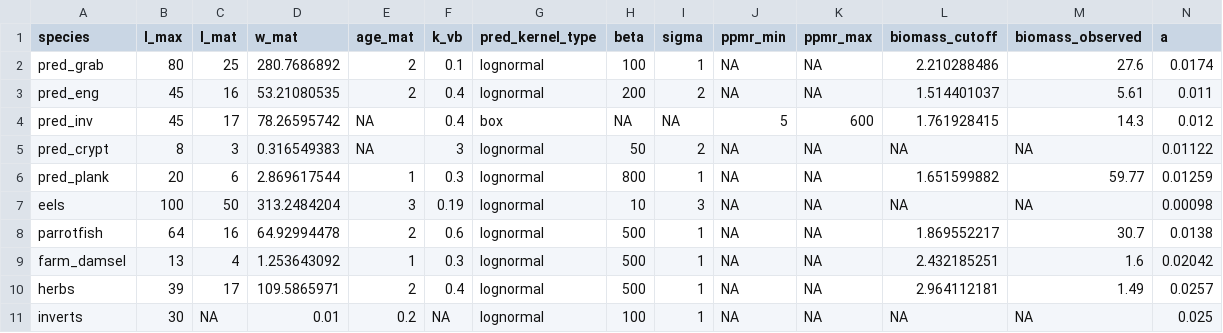
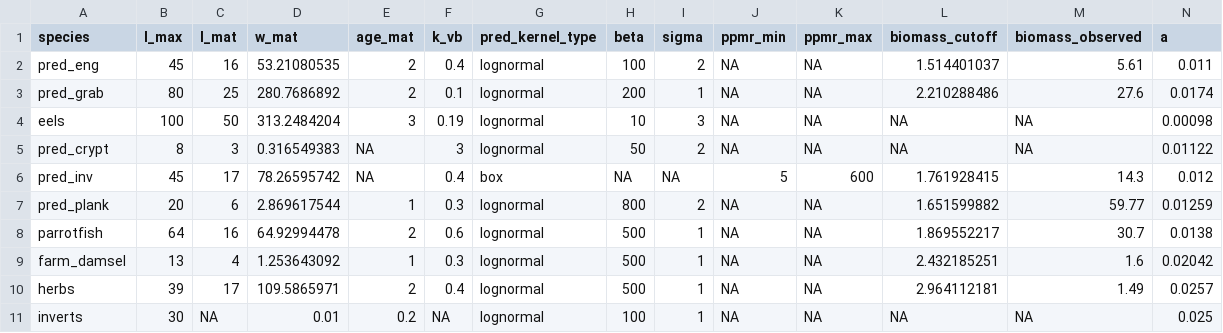
Before and after one commit to cmbeese/mizerReef, a CSV file: inst/karpata_species.csv, drawn as a sheet; only a part is shown; removed rows and columns are numbered as before the commit, all else as after; rows hold the shown columns only; the diff names each change by its address in the sheet, - before the commit and + after, or states it on an @@ line.

```diff
--- a/inst/karpata_species.csv
+++ b/inst/karpata_species.csv
-row 2: pred_grab | 80 | 25 | 280.7686892 | 2 | 0.1 | lognormal | 100 | 1 | NA | NA | 2.210288486 | 27.6 | 0.0174
-H2 (beta): 200
+H2 (beta): 100
+row 3: pred_grab | 80 | 25 | 280.7686892 | 2 | 0.1 | lognormal | 200 | 1 | NA | NA | 2.210288486 | 27.6 | 0.0174
@@ row 7 moved to row 4: eels @@
-I7 (sigma): 1
+I7 (sigma): 2
```
Also changed, not shown: inst/cbn_interaction.csv, inst/karpata_10plus.csv, 14 other files.
